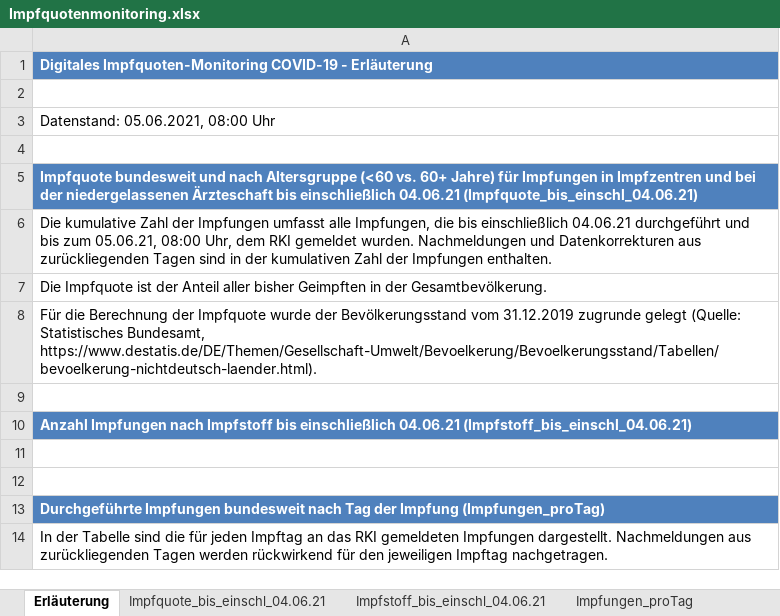
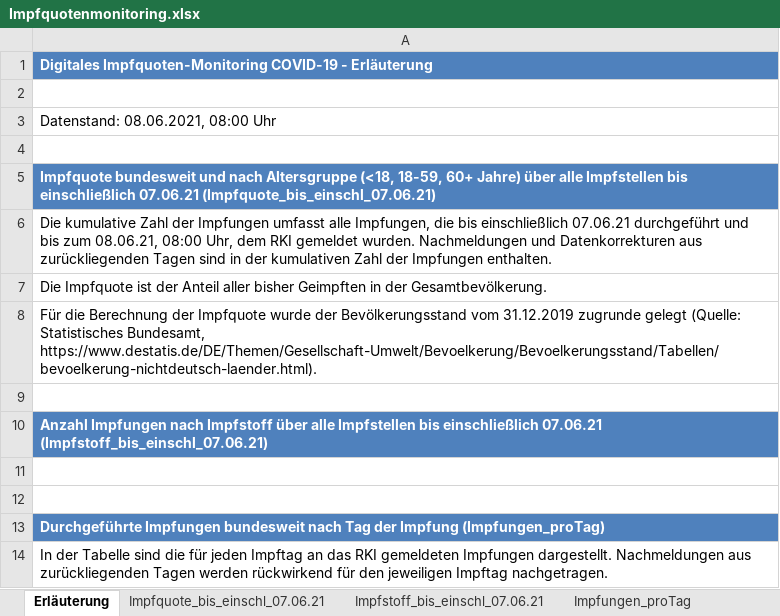
Before and after one commit to GarunWindtotem/Auswertung_Covid_19, an Excel workbook: input/Impfquotenmonitoring.xlsx, sheet Erläuterung, drawn as a sheet; only a part is shown; values as stored, in another font and other column widths than the file's, no borders; the diff names each change by its address in the sheet, - before the commit and + after, or states it on an @@ line.

```diff
--- a/input/Impfquotenmonitoring.xlsx (sheet Erläuterung)
+++ b/input/Impfquotenmonitoring.xlsx (sheet Erläuterung)
-sheet tab: Impfquote_bis_einschl_04.06.21
+sheet tab: Impfquote_bis_einschl_07.06.21
-sheet tab: Impfstoff_bis_einschl_04.06.21
+sheet tab: Impfstoff_bis_einschl_07.06.21
-A3: Datenstand: 05.06.2021, 08:00 Uhr
+A3: Datenstand: 08.06.2021, 08:00 Uhr
-A5: …nach Altersgruppe (<60 vs. 60+ Jahre) für Impfungen in Impfzentren und bei der niedergelassenen Ärzteschaft bis einschließlich 04.06.21 (Impfquote_bis_einschl_04.06.21)
+A5: …nach Altersgruppe (<18, 18-59, 60+ Jahre) über alle Impfstellen bis einschließlich 07.06.21 (Impfquote_bis_einschl_07.06.21)
-A6: …bis einschließlich 04.06.21 durchgeführt und bis zum 05.06.21, 08:00 Uhr,…
+A6: …bis einschließlich 07.06.21 durchgeführt und bis zum 08.06.21, 08:00 Uhr,…
-A10: …nach Impfstoff bis einschließlich 04.06.21 (Impfstoff_bis_einschl_04.06.21)
+A10: …nach Impfstoff über alle Impfstellen bis einschließlich 07.06.21 (Impfstoff_bis_einschl_07.06.21)
```
Also changed, not shown: sheet Impfungen_proTag, sheet Impfstoff_bis_einschl_07.06.21, sheet Impfquote_bis_einschl_07.06.21, 50 other files.
